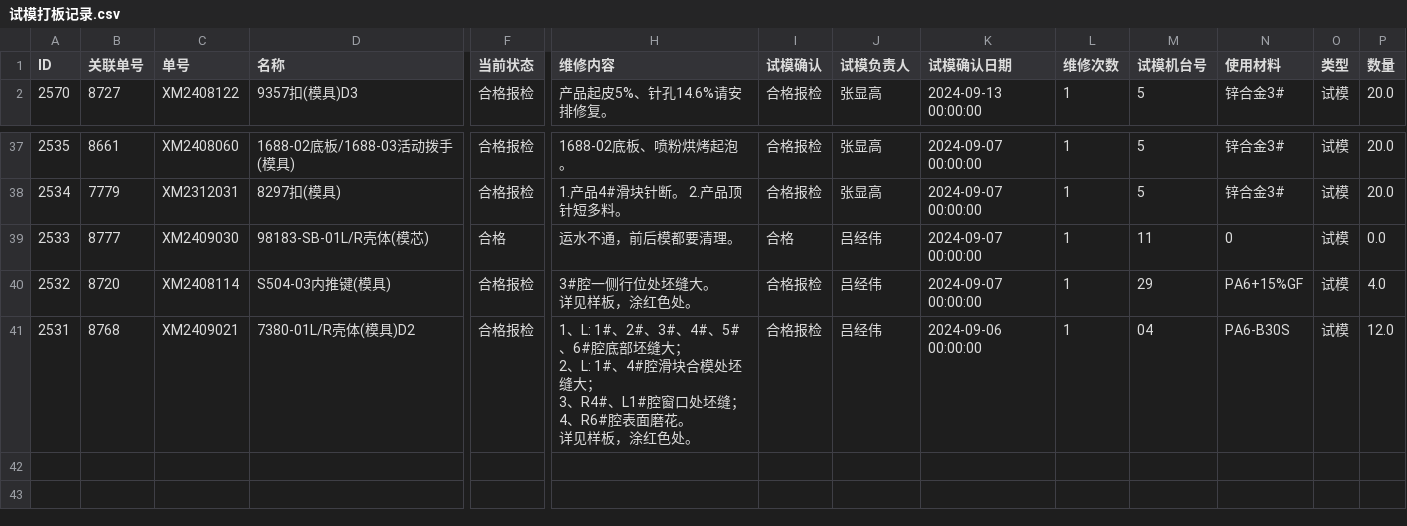
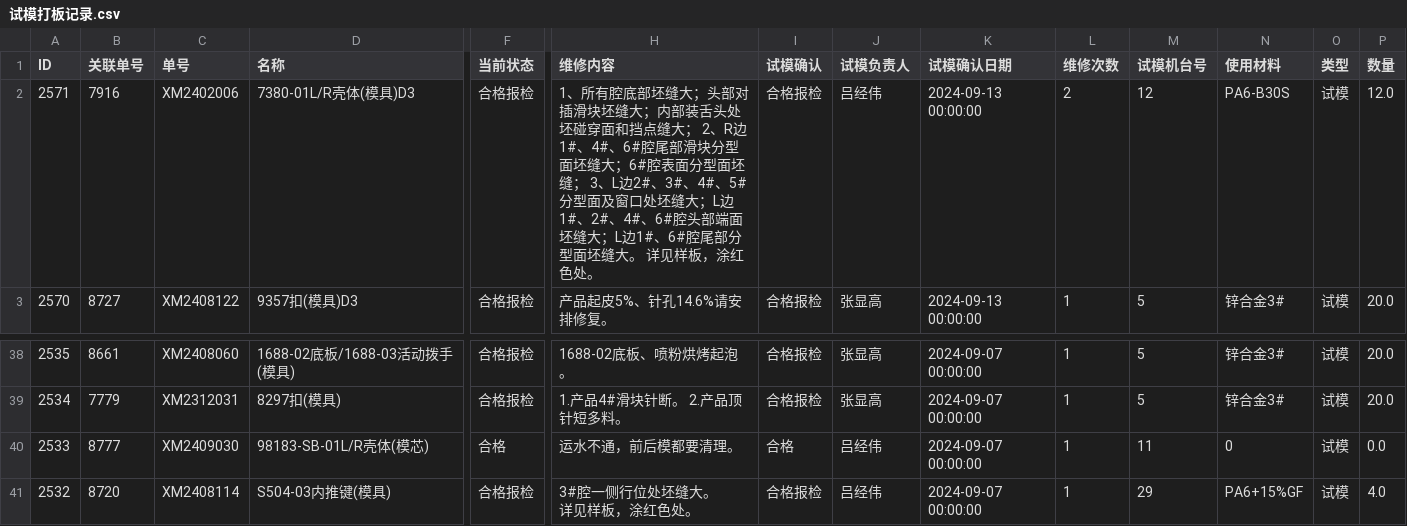
Before and after one commit to lits2024/vig, a CSV file: 试模打板记录.csv, drawn as a sheet; only a part is shown, gaps mark what is left out; removed rows and columns are numbered as before the commit, all else as after; rows hold the shown columns only; ↵ is a line break in a cell; the diff names each change by its address in the sheet, - before the commit and + after, or states it on an @@ line.

Commit message:
Updating 试模打板记录.csv

```diff
--- a/试模打板记录.csv
+++ b/试模打板记录.csv
+row 2: 2571 | 7916 | XM2402006 | 7380-01L/R壳体(模具)D3 | 合格报检 | 1、所有腔底部坯缝大；头部对插滑块坯缝大；内部装舌头处坯碰穿面和挡点缝大； 2、R边1#、4#、6#腔尾部滑块分型面坯缝大；6#腔表面分型面坯缝； 3、L边2#、3#、4#、5#分型面及窗口处坯缝大；L边1#、2#、4#、6#腔头部端面坯缝大；L边1#、6#腔尾部分型面坯缝大。 详见样板，涂红色处。 | 合格报检 | 吕经伟 | 2024-09-13 00:00:00 | 2 | 12 | PA6-B30S | 试模 | 12.0
-row 41: 2531 | 8768 | XM2409021 | 7380-01L/R壳体(模具)D2 | 合格报检 | 1、L: 1#、2#、3#、4#、5#、6#腔底部坯缝大； ↵ 2、L: 1#、4#腔滑块合模处坯缝大； ↵ 3、R4#、L1#腔窗口处坯缝； ↵ 4、R6#腔表面磨花。 ↵ 详见样板，涂红色处。 | 合格报检 | 吕经伟 | 2024-09-06 00:00:00 | 1 | 04 | PA6-B30S | 试模 | 12.0
```
